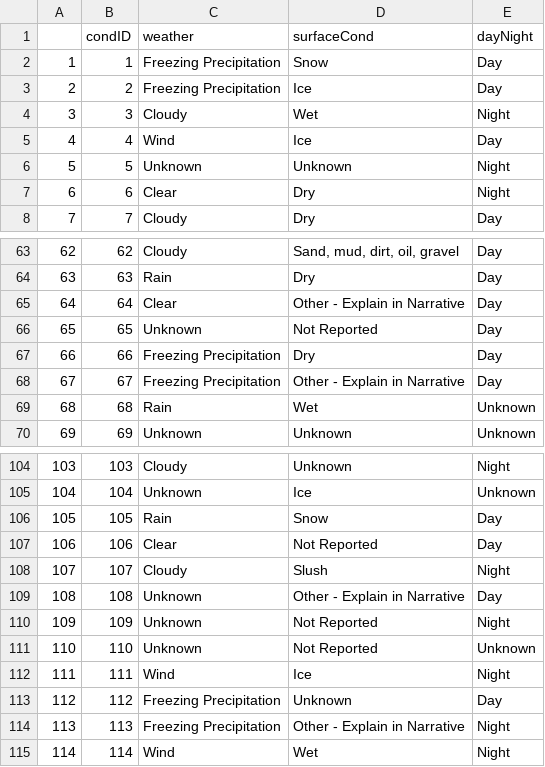
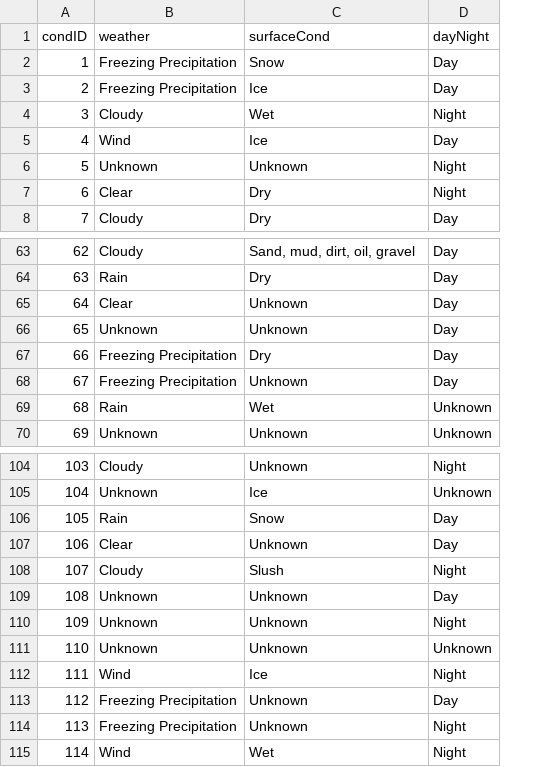
Before and after one commit to Bressette/CrashDatabaseProject, a CSV file: crashDatabaseProject/Weather CSV.csv, drawn as a sheet; only a part is shown, gaps mark what is left out; removed rows and columns are numbered as before the commit, all else as after; the diff covers the shown part only; the diff names each change by its address in the sheet, - before the commit and + after, or states it on an @@ line.

Commit message:
Replace invalid values with Unknown or None

```diff
--- a/crashDatabaseProject/Weather CSV.csv
+++ b/crashDatabaseProject/Weather CSV.csv
-column A, rows 2-8: 1 | 2 | 3 | 4 | 5 | 6 | 7; rows 63-70: 62 | 63 | 64 | 65 | 66 | 67 | 68 | 69; rows 104-115: 103 | 104 | 105 | 106 | 107 | 108 | 109 | 110 | 111 | 112 | 113 | 114
-C65 (surfaceCond): Other - Explain in Narrative
+C65 (surfaceCond): Unknown
-C66 (surfaceCond): Not Reported
+C66 (surfaceCond): Unknown
-C68 (surfaceCond): Other - Explain in Narrative
+C68 (surfaceCond): Unknown
-C107 (surfaceCond): Not Reported
+C107 (surfaceCond): Unknown
-C109 (surfaceCond): Other - Explain in Narrative
+C109 (surfaceCond): Unknown
-C110:C111 (surfaceCond): Not Reported
+C110:C111 (surfaceCond): Unknown
-C114 (surfaceCond): Other - Explain in Narrative
+C114 (surfaceCond): Unknown
```
Also changed, not shown: 6 edited cells elsewhere in this file, crashDatabaseProject/driver.csv, 2 other files.
